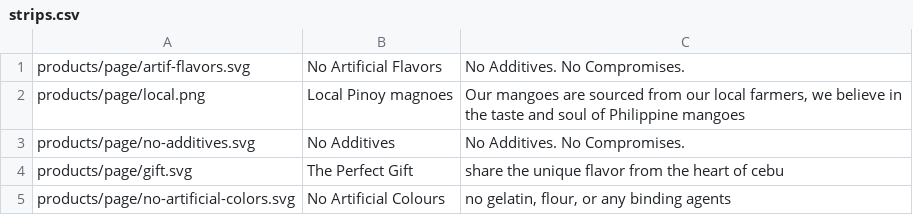
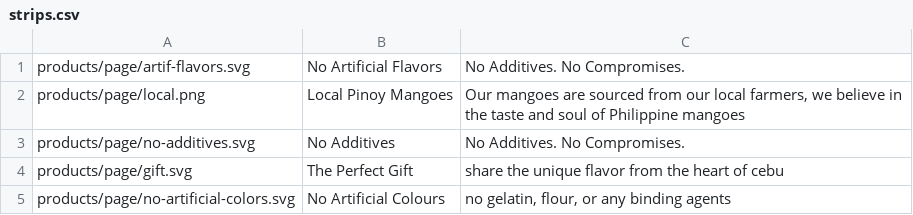
Before and after one commit to JoviMedalla31/mango-web, a CSV file: src/assets/products/strips.csv, drawn as a sheet.

```diff
--- a/src/assets/products/strips.csv
+++ b/src/assets/products/strips.csv
@@ -1,3 +1,3 @@
 products/page/artif-flavors.svg,No Artificial Flavors,"No Additives. No Compromises."
-products/page/local.png,Local Pinoy magnoes,"Our mangoes are sourced from our local farmers, we believe in the taste and soul of  Philippine mangoes"
+products/page/local.png,Local Pinoy Mangoes,"Our mangoes are sourced from our local farmers, we believe in the taste and soul of  Philippine mangoes"
 products/page/no-additives.svg,No Additives,"No Additives. No Compromises."
```
Also changed, not shown: src/assets/products/slices.csv, 2 other files.
